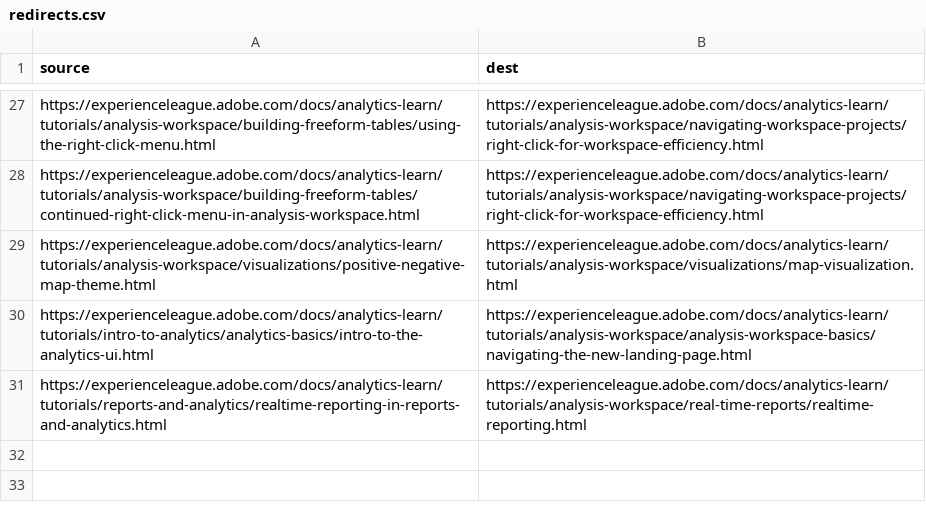
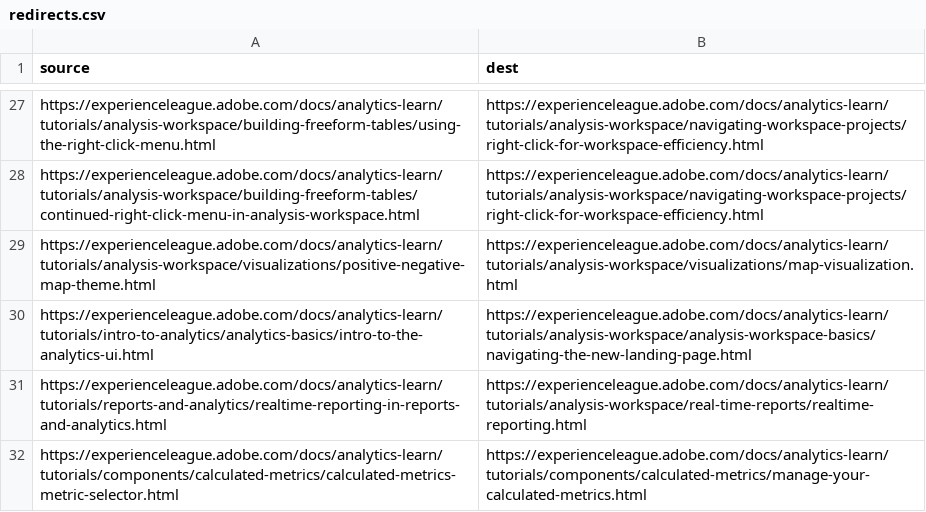
Before and after one commit to AdobeDocs/analytics-learn.ko-KR, a CSV file: redirects.csv, drawn as a sheet; only a part is shown, gaps mark what is left out; the diff names each change by its address in the sheet, - before the commit and + after, or states it on an @@ line.

Commit message:
Sync non localizable files for core commit 524bba27a726b4c10c2fbd3789e868836b7e8c2a

```diff
--- a/redirects.csv
+++ b/redirects.csv
+row 32: https://experienceleague.adobe.com/docs/analytics-learn/tutorials/components/calculated-metrics/calculated-metrics-metric-selector.html | https://experienceleague.adobe.com/docs/analytics-learn/tutorials/components/calculated-metrics/manage-your-calculated-metrics.html
```
